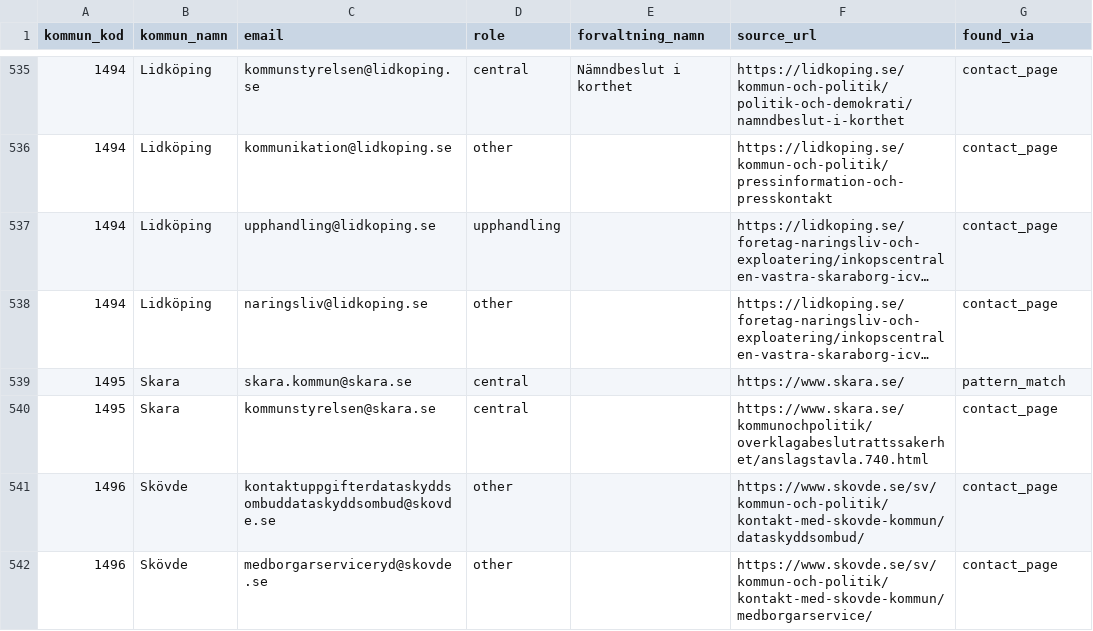
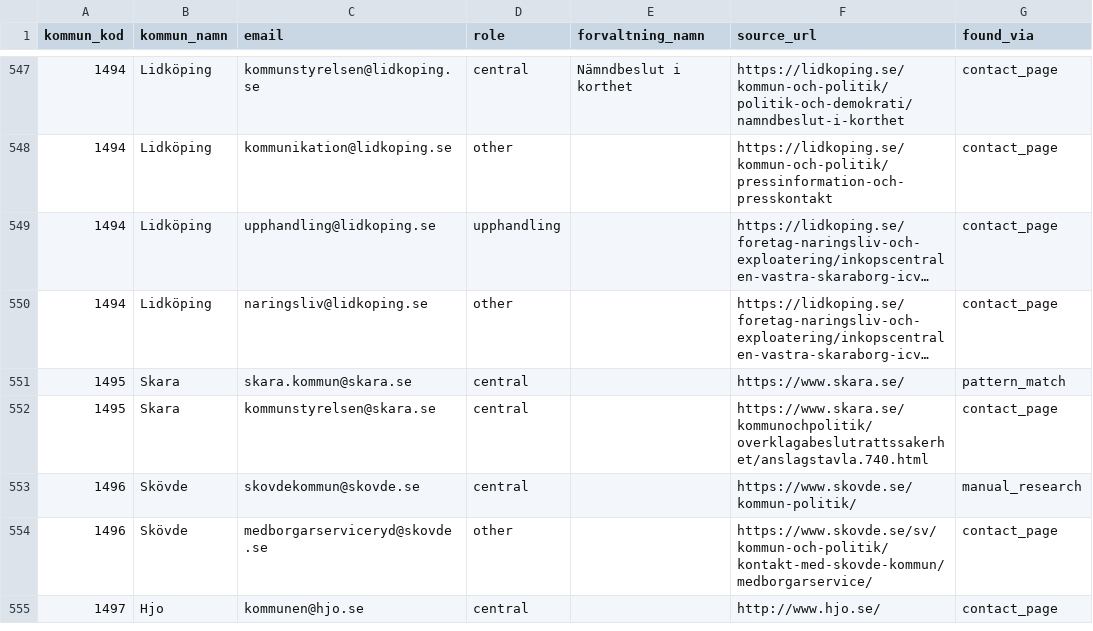
Before and after one commit to Gustaf-Hard/public-contracts, a CSV file: data/municipalities-contacts.csv, drawn as a sheet; only a part is shown, gaps mark what is left out; the shorter side is filled out with more unchanged rows; long unchanged cells end in …; removed rows and columns are numbered as before the commit, all else as after; the diff covers the shown part only; the diff names each change by its address in the sheet, - before the commit and + after, or states it on an @@ line.

```diff
--- a/data/municipalities-contacts.csv
+++ b/data/municipalities-contacts.csv
-row 541: 1496 | Skövde | kontaktuppgifterdataskyddsombuddataskyddsombud@skovde.se | other |  | https://www.skovde.se/sv/kommun-och-politik/kontakt-med-skovde-kommun/dataskyddsombud/ | contact_page
+row 553: 1496 | Skövde | skovdekommun@skovde.se | central |  | https://www.skovde.se/kommun-politik/ | manual_research
```
Also changed, not shown: 23 added rows, 2 removed rows and 3 edited cells elsewhere in this file, data/municipalities.csv, 1 other file.
